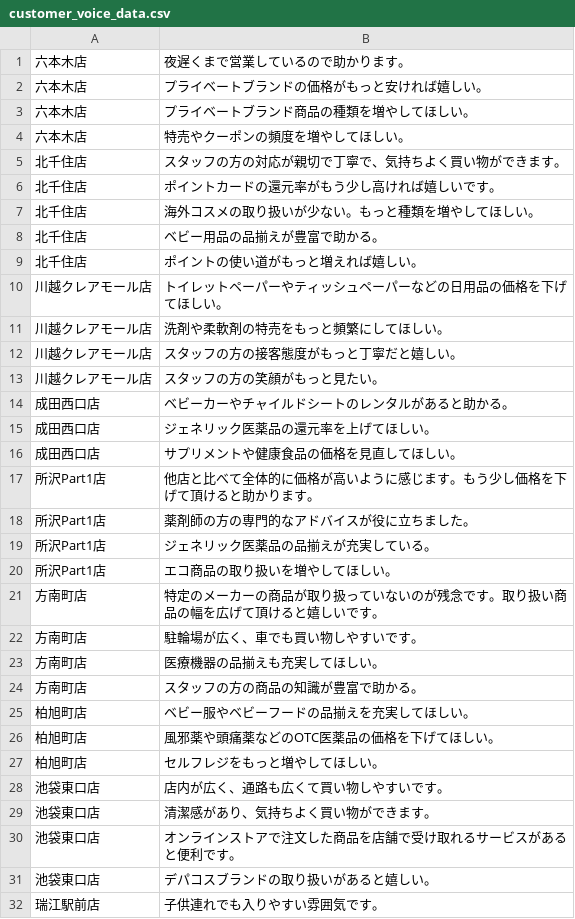
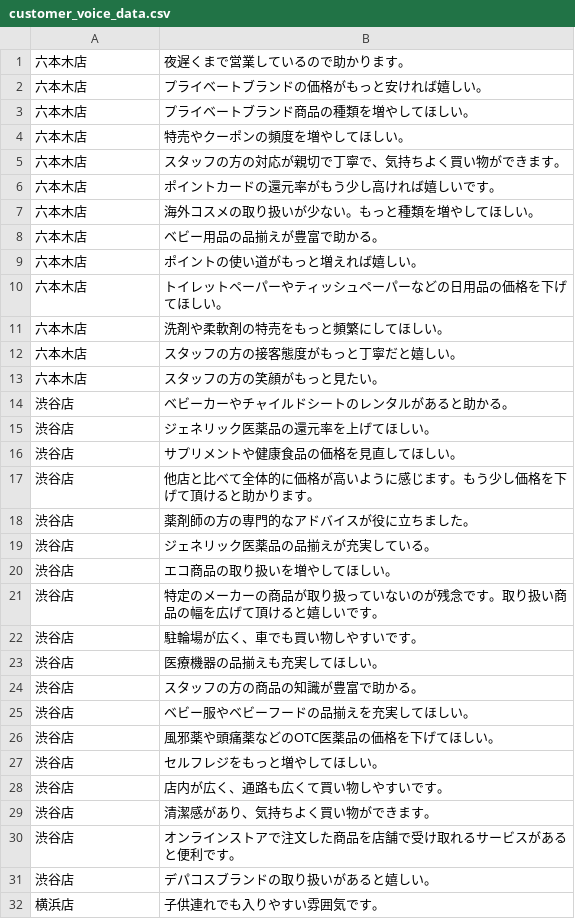
Before and after one commit to yuusuke611/bigquery101, a CSV file: bigquery101/customer_voice_data.csv, drawn as a sheet; only a part is shown; the diff covers the shown part only.

Commit message:
Modified sample data

```diff
--- a/bigquery101/customer_voice_data.csv
+++ b/bigquery101/customer_voice_data.csv
@@ -4,29 +4,29 @@
 六本木店,特売やクーポンの頻度を増やしてほしい。
-北千住店,スタッフの方の対応が親切で丁寧で、気持ちよく買い物ができます。
-北千住店,ポイントカードの還元率がもう少し高ければ嬉しいです。
-北千住店,海外コスメの取り扱いが少ない。もっと種類を増やしてほしい。
-北千住店,ベビー用品の品揃えが豊富で助かる。
-北千住店,ポイントの使い道がもっと増えれば嬉しい。
-川越クレアモール店,トイレットペーパーやティッシュペーパーなどの日用品の価格を下げてほしい。
-川越クレアモール店,洗剤や柔軟剤の特売をもっと頻繁にしてほしい。
-川越クレアモール店,スタッフの方の接客態度がもっと丁寧だと嬉しい。
-川越クレアモール店,スタッフの方の笑顔がもっと見たい。
-成田西口店,ベビーカーやチャイルドシートのレンタルがあると助かる。
-成田西口店,ジェネリック医薬品の還元率を上げてほしい。
-成田西口店,サプリメントや健康食品の価格を見直してほしい。
-所沢Part1店,他店と比べて全体的に価格が高いように感じます。もう少し価格を下げて頂けると助かります。
-所沢Part1店,薬剤師の方の専門的なアドバイスが役に立ちました。
-所沢Part1店,ジェネリック医薬品の品揃えが充実している。
-所沢Part1店,エコ商品の取り扱いを増やしてほしい。
-方南町店,特定のメーカーの商品が取り扱っていないのが残念です。取り扱い商品の幅を広げて頂けると嬉しいです。
-方南町店,駐輪場が広く、車でも買い物しやすいです。
-方南町店,医療機器の品揃えも充実してほしい。
-方南町店,スタッフの方の商品の知識が豊富で助かる。
-柏旭町店,ベビー服やベビーフードの品揃えを充実してほしい。
-柏旭町店,風邪薬や頭痛薬などのOTC医薬品の価格を下げてほしい。
-柏旭町店,セルフレジをもっと増やしてほしい。
-池袋東口店,店内が広く、通路も広くて買い物しやすいです。
-池袋東口店,清潔感があり、気持ちよく買い物ができます。
-池袋東口店,オンラインストアで注文した商品を店舗で受け取れるサービスがあると便利です。
-池袋東口店,デパコスブランドの取り扱いがあると嬉しい。
-瑞江駅前店,子供連れでも入りやすい雰囲気です。
+六本木店,スタッフの方の対応が親切で丁寧で、気持ちよく買い物ができます。
+六本木店,ポイントカードの還元率がもう少し高ければ嬉しいです。
+六本木店,海外コスメの取り扱いが少ない。もっと種類を増やしてほしい。
+六本木店,ベビー用品の品揃えが豊富で助かる。
+六本木店,ポイントの使い道がもっと増えれば嬉しい。
+六本木店,トイレットペーパーやティッシュペーパーなどの日用品の価格を下げてほしい。
+六本木店,洗剤や柔軟剤の特売をもっと頻繁にしてほしい。
+六本木店,スタッフの方の接客態度がもっと丁寧だと嬉しい。
+六本木店,スタッフの方の笑顔がもっと見たい。
+渋谷店,ベビーカーやチャイルドシートのレンタルがあると助かる。
+渋谷店,ジェネリック医薬品の還元率を上げてほしい。
+渋谷店,サプリメントや健康食品の価格を見直してほしい。
+渋谷店,他店と比べて全体的に価格が高いように感じます。もう少し価格を下げて頂けると助かります。
+渋谷店,薬剤師の方の専門的なアドバイスが役に立ちました。
+渋谷店,ジェネリック医薬品の品揃えが充実している。
+渋谷店,エコ商品の取り扱いを増やしてほしい。
+渋谷店,特定のメーカーの商品が取り扱っていないのが残念です。取り扱い商品の幅を広げて頂けると嬉しいです。
+渋谷店,駐輪場が広く、車でも買い物しやすいです。
+渋谷店,医療機器の品揃えも充実してほしい。
+渋谷店,スタッフの方の商品の知識が豊富で助かる。
+渋谷店,ベビー服やベビーフードの品揃えを充実してほしい。
+渋谷店,風邪薬や頭痛薬などのOTC医薬品の価格を下げてほしい。
+渋谷店,セルフレジをもっと増やしてほしい。
+渋谷店,店内が広く、通路も広くて買い物しやすいです。
+渋谷店,清潔感があり、気持ちよく買い物ができます。
+渋谷店,オンラインストアで注文した商品を店舗で受け取れるサービスがあると便利です。
+渋谷店,デパコスブランドの取り扱いがあると嬉しい。
+横浜店,子供連れでも入りやすい雰囲気です。
```
Also changed, not shown: 19 edited cells elsewhere in this file, 2 other files.
